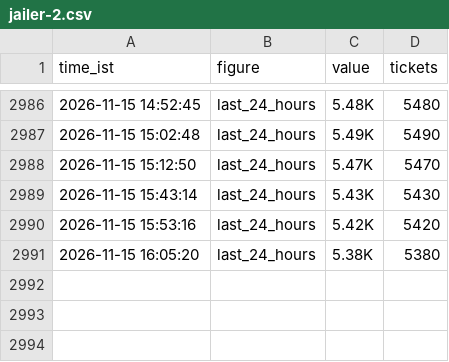
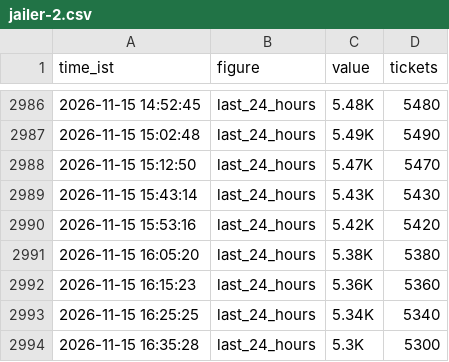
Before and after one commit to Venkyiiit756/hyd-movie-trends, a CSV file: history/jailer-2.csv, drawn as a sheet; only a part is shown, gaps mark what is left out.

```diff
--- a/history/jailer-2.csv
+++ b/history/jailer-2.csv
@@ -2991 +2991,4 @@ time_ist,figure,value,tickets
 2026-11-15 16:05:20,last_24_hours,5.38K,5380
+2026-11-15 16:15:23,last_24_hours,5.36K,5360
+2026-11-15 16:25:25,last_24_hours,5.34K,5340
+2026-11-15 16:35:28,last_24_hours,5.3K,5300
```
Also changed, not shown: history/ramayana.csv, history/scene.csv, 11 other files.
